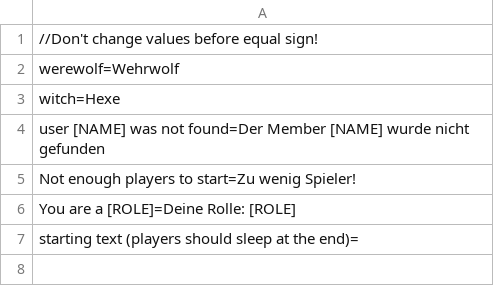
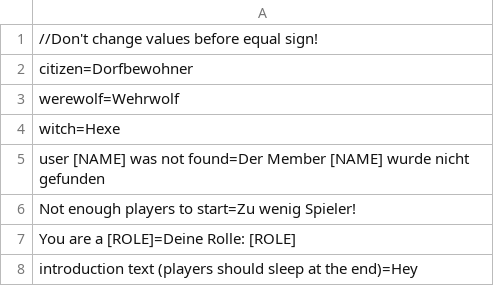
Before and after one commit to Kolaz19/werewolf_discord_bot, a CSV file: translation.csv, drawn as a sheet.

```diff
--- a/translation.csv
+++ b/translation.csv
@@ -1,2 +1,3 @@
 //Don't change values before equal sign!
+citizen=Dorfbewohner
 werewolf=Wehrwolf
@@ -6,2 +7,2 @@ Not enough players to start=Zu wenig Spieler!
 You are a [ROLE]=Deine Rolle: [ROLE]
-starting text (players should sleep at the end)=
+introduction text (players should sleep at the end)=Hey
```
Also changed, not shown: 2 other files.
